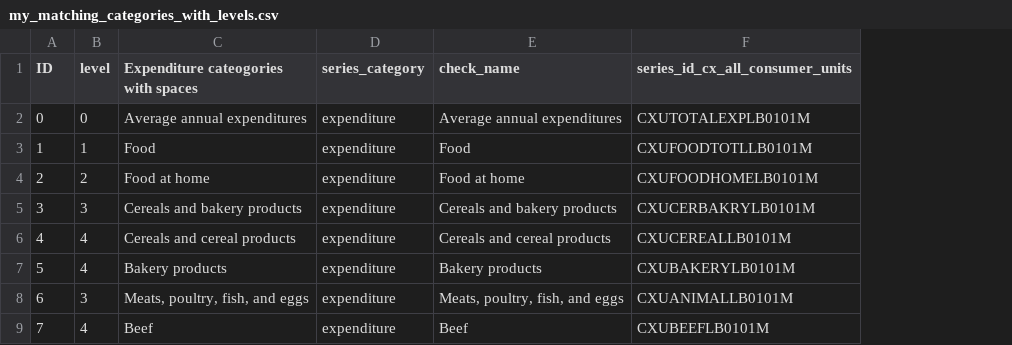
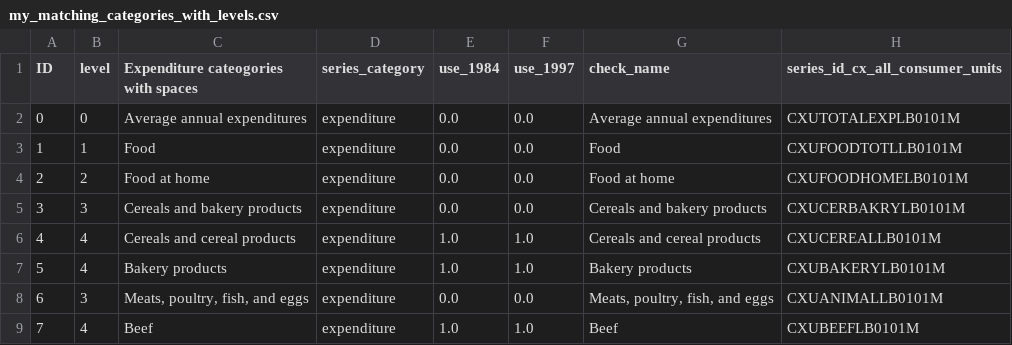
Before and after one commit to v4lue4dded/inflation_by_income_percentile, a CSV file: data/selfmade/my_matching_categories_with_levels.csv, drawn as a sheet; only a part is shown; the diff names each change by its address in the sheet, - before the commit and + after, or states it on an @@ line.

```diff
--- a/data/selfmade/my_matching_categories_with_levels.csv
+++ b/data/selfmade/my_matching_categories_with_levels.csv
+column E (use_1984), rows 2-9: 0.0 | 0.0 | 0.0 | 0.0 | 1.0 | 1.0 | 0.0 | 1.0
+column F (use_1997), rows 2-9: 0.0 | 0.0 | 0.0 | 0.0 | 1.0 | 1.0 | 0.0 | 1.0
```
Also changed, not shown: data/selfmade/my_matching_categories.csv, 8 other files.
